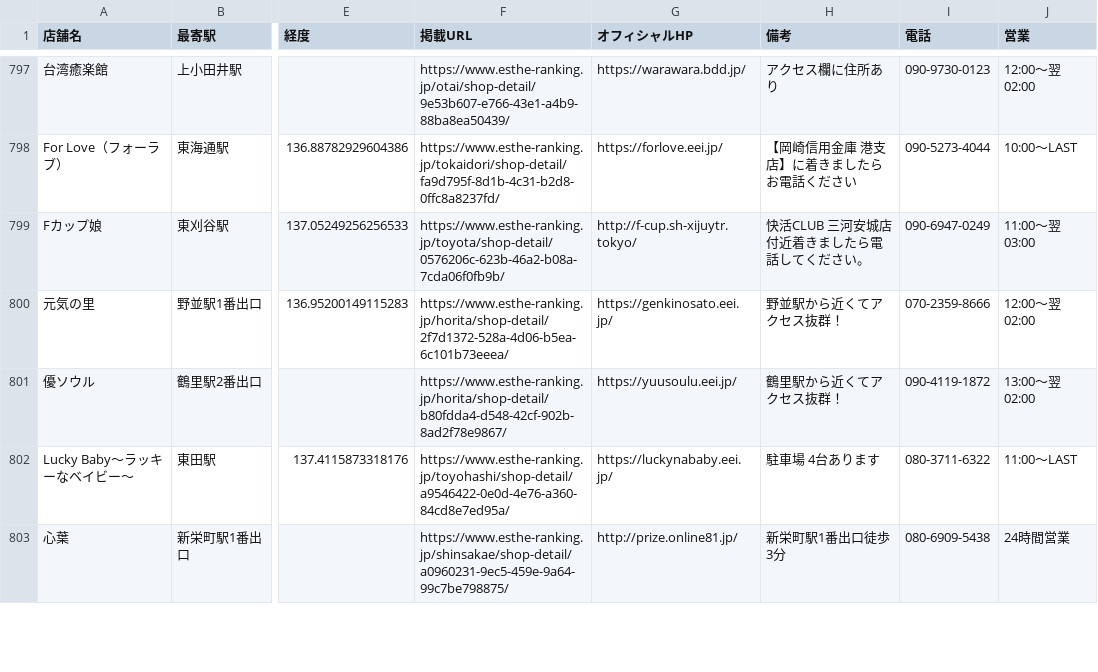
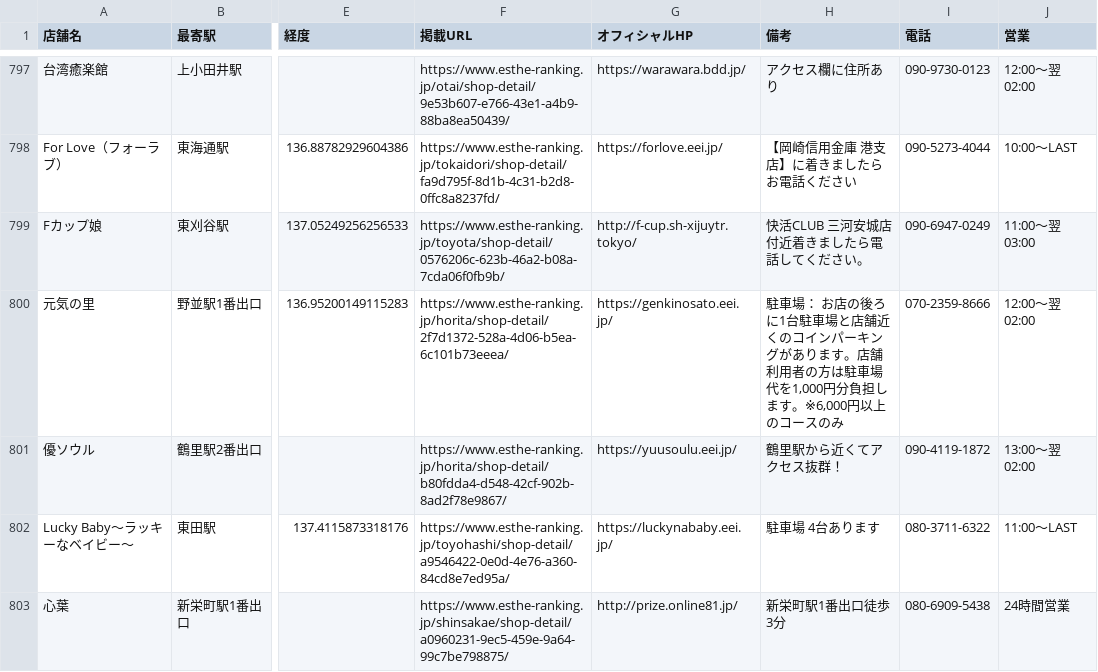
Before and after one commit to tknboon/esthe-viewer, a CSV file: toyota_esthe_map_points_ja.csv, drawn as a sheet; only a part is shown, gaps mark what is left out; the diff names each change by its address in the sheet, - before the commit and + after, or states it on an @@ line.

```diff
--- a/toyota_esthe_map_points_ja.csv
+++ b/toyota_esthe_map_points_ja.csv
-H800 (備考): 野並駅から近くてアクセス抜群！
+H800 (備考): 駐車場： お店の後ろに1台駐車場と店舗近くのコインパーキングがあります。店舗利用者の方は駐車場代を1,000円分負担します。※6,000円以上のコースのみ
```
Also changed, not shown: 16 other files.
